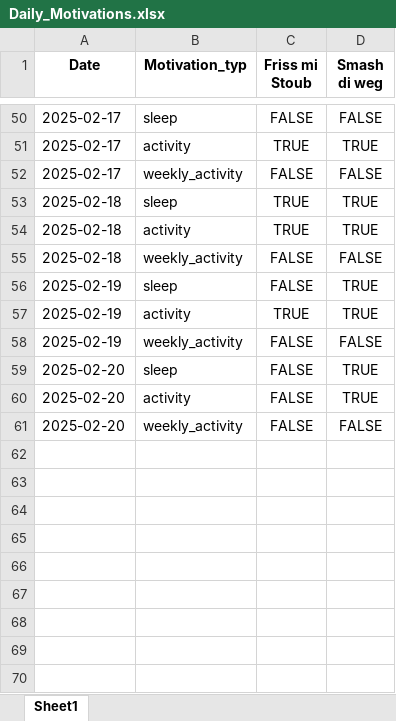
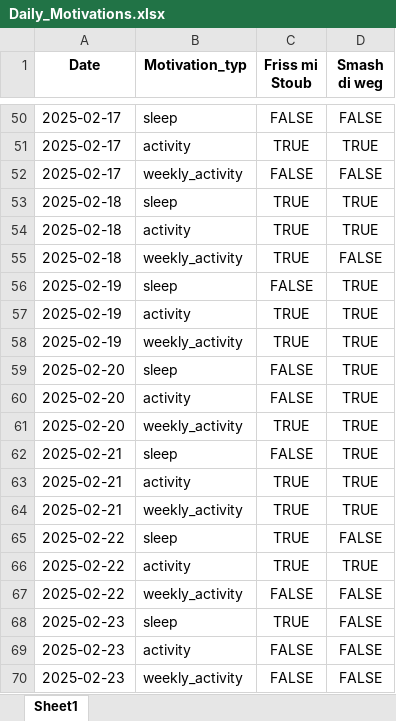
Before and after one commit to Cornibouchon/HealthyLifeFrontend01, an Excel workbook: data/Firmen/creators/2025-02-01/Daily_Motivations.xlsx, sheet Sheet1, drawn as a sheet; only a part is shown, gaps mark what is left out; values as stored, in another font and other column widths than the file's, no borders; addresses are those after the commit; the diff covers the shown part only; the diff names each change by its address in the sheet, - before the commit and + after, or states it on an @@ line.

```diff
--- a/data/Firmen/creators/2025-02-01/Daily_Motivations.xlsx (sheet Sheet1)
+++ b/data/Firmen/creators/2025-02-01/Daily_Motivations.xlsx (sheet Sheet1)
-C55 (Friss mi Stoub): FALSE
+C55 (Friss mi Stoub): TRUE
-C58 (Friss mi Stoub): FALSE
+C58 (Friss mi Stoub): TRUE
-D58 (Smash di weg): FALSE
+D58 (Smash di weg): TRUE
+row 61: 2025-02-20 | weekly_activity | TRUE | TRUE
+row 62: 2025-02-21 | sleep | FALSE | TRUE
+row 63: 2025-02-21 | activity | TRUE | TRUE
+row 64: 2025-02-21 | weekly_activity | TRUE | TRUE
+row 65: 2025-02-22 | sleep | TRUE | FALSE
+row 66: 2025-02-22 | activity | TRUE | TRUE
-A67 (Date): 2025-02-20
+A67 (Date): 2025-02-22
+row 68: 2025-02-23 | sleep | TRUE | FALSE
+row 69: 2025-02-23 | activity | FALSE | FALSE
+row 70: 2025-02-23 | weekly_activity | FALSE | FALSE
```
Also changed, not shown: 9 edited cells elsewhere in this sheet, data/Firmen/creators/2025-02-01/Daily_Scores.xlsx, data/Firmen/ipt/2025-02-01/Daily_Motivations.xlsx, 2 other files.
